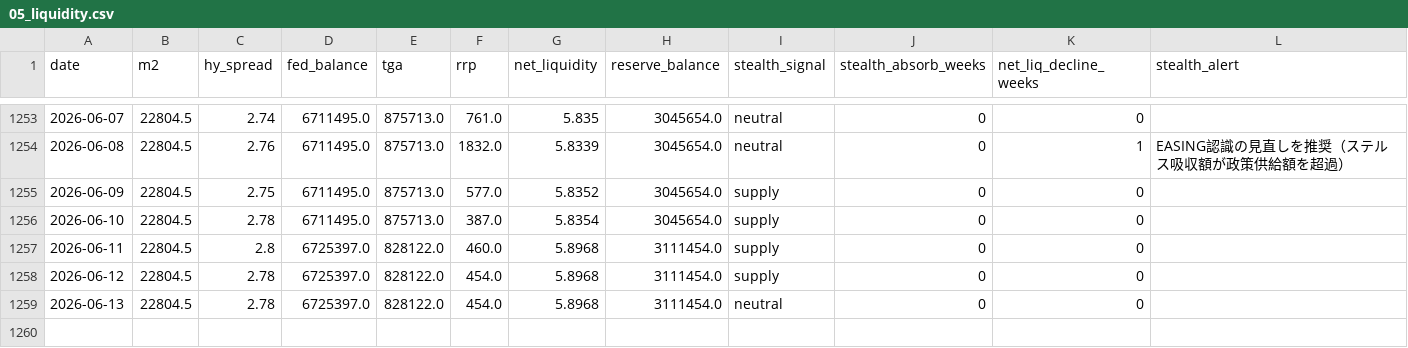
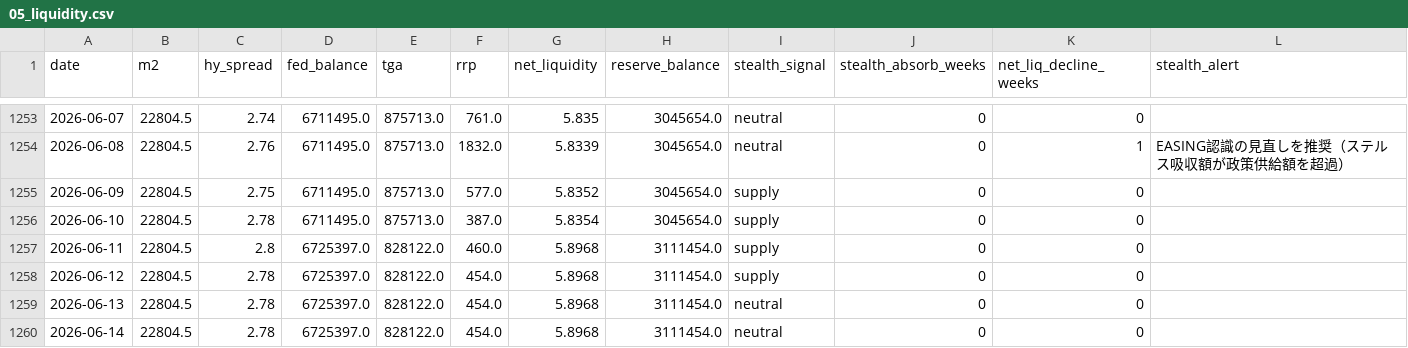
Before and after one commit to Koichi-Shigihara2/Adjusted-EPS-Analyzer, a CSV file: docs/market-monitor/macro-pulse/data/05_liquidity.csv, drawn as a sheet; only a part is shown, gaps mark what is left out.

```diff
--- a/docs/market-monitor/macro-pulse/data/05_liquidity.csv
+++ b/docs/market-monitor/macro-pulse/data/05_liquidity.csv
@@ -1259 +1259,2 @@ date,m2,hy_spread,fed_balance,tga,rrp,net_liquidity,reserve_balance,stealth_sign
 2026-06-13,22804.5,2.78,6725397.0,828122.0,454.0,5.8968,3111454.0,neutral,0,0,
+2026-06-14,22804.5,2.78,6725397.0,828122.0,454.0,5.8968,3111454.0,neutral,0,0,
```
Also changed, not shown: 2 other files.
